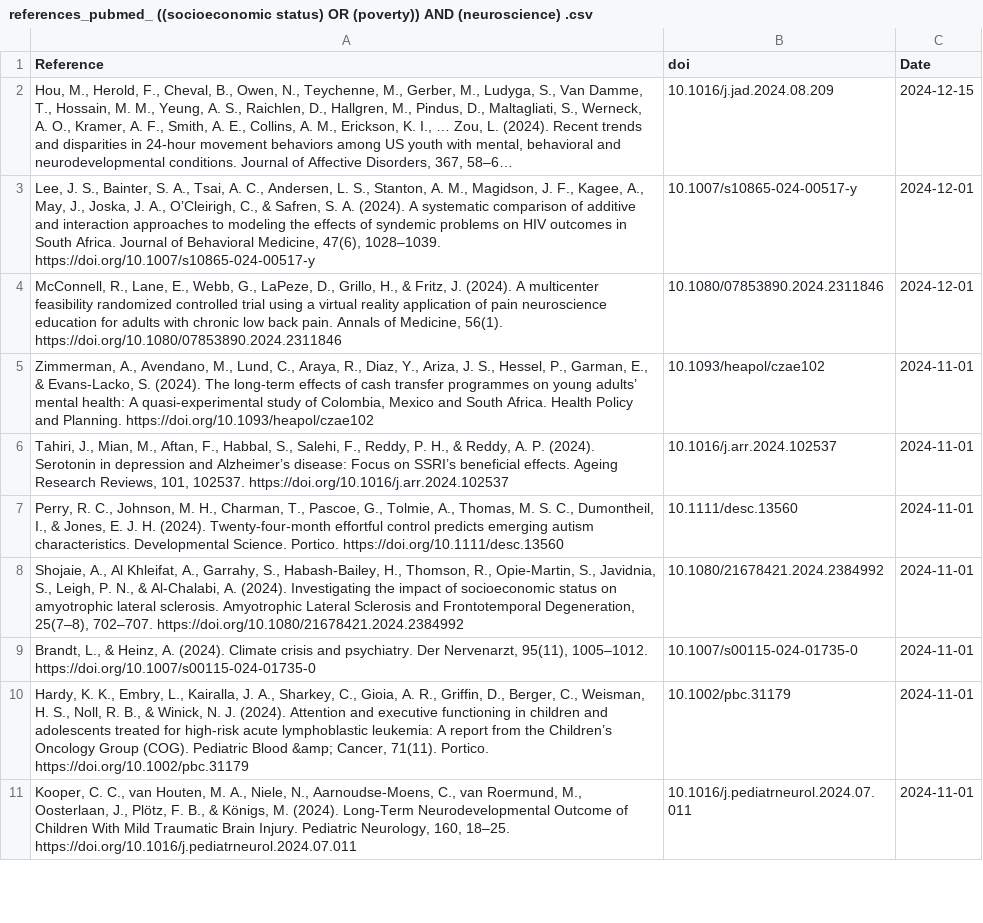
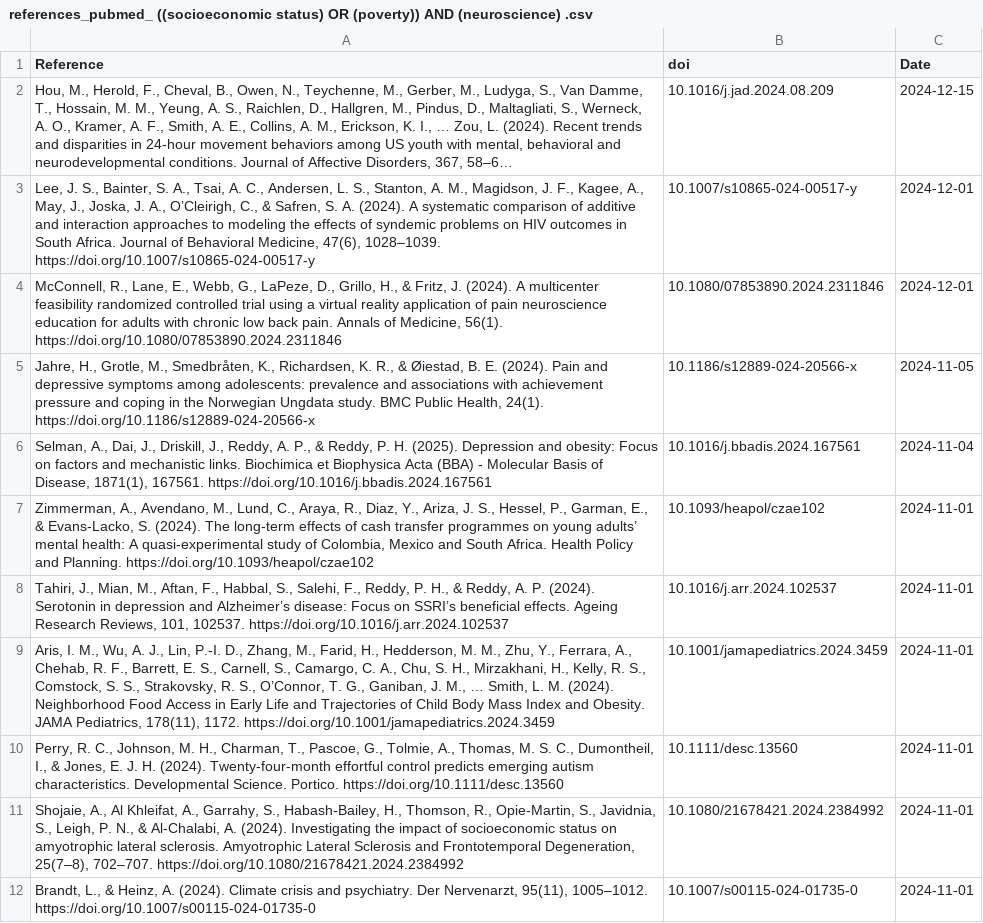
Before and after one commit to FedeGiovannetti/SESNeuroscienceRefs, a CSV file: SESneuroscienceRefs/Data/references_pubmed_ ((socioeconomic status) OR (poverty)) AND (neuroscience) .csv, drawn as a sheet; only a part is shown; the shorter side is filled out with more unchanged rows; long unchanged cells end in ….

```diff
--- a/SESneuroscienceRefs/Data/references_pubmed_ ((socioeconomic status) OR (poverty)) AND (neuroscience) .csv
+++ b/SESneuroscienceRefs/Data/references_pubmed_ ((socioeconomic status) OR (poverty)) AND (neuroscience) .csv
@@ -4,4 +4,7 @@
 "McConnell, R., Lane, E., Webb, G., LaPeze, D., Grillo, H., & Fritz, J. (2024). A multicenter feasibility randomized controlled trial using a virtual reality application of pain neuroscience education for adults with chronic low back pain. Annals of Medicine, 56(1). https://doi.org/10.1080/07853890.2024.2311846","10.1080/07853890.2024.2311846",2024-12-01
+"Jahre, H., Grotle, M., Smedbråten, K., Richardsen, K. R., & Øiestad, B. E. (2024). Pain and depressive symptoms among adolescents: prevalence and associations with achievement pressure and coping in the Norwegian Ungdata study. BMC Public Health, 24(1). https://doi.org/10.1186/s12889-024-20566-x","10.1186/s12889-024-20566-x",2024-11-05
+"Selman, A., Dai, J., Driskill, J., Reddy, A. P., & Reddy, P. H. (2025). Depression and obesity: Focus on factors and mechanistic links. Biochimica et Biophysica Acta (BBA) - Molecular Basis of Disease, 1871(1), 167561. https://doi.org/10.1016/j.bbadis.2024.167561","10.1016/j.bbadis.2024.167561",2024-11-04
 "Zimmerman, A., Avendano, M., Lund, C., Araya, R., Diaz, Y., Ariza, J. S., Hessel, P., Garman, E., & Evans-Lacko, S. (2024). The long-term effects of cash transfer programmes on young adults’ mental health: A quasi-experimental study of Colombia, Mexico and South Africa. Health Policy and Planning. https://doi.org/10.1093/heapol/czae102","10.1093/heapol/czae102",2024-11-01
 "Tahiri, J., Mian, M., Aftan, F., Habbal, S., Salehi, F., Reddy, P. H., & Reddy, A. P. (2024). Serotonin in depression and Alzheimer’s disease: Focus on SSRI’s beneficial effects. Ageing Research Reviews, 101, 102537. https://doi.org/10.1016/j.arr.2024.102537","10.1016/j.arr.2024.102537",2024-11-01
+"Aris, I. M., Wu, A. J., Lin, P.-I. D., Zhang, M., Farid, H., Hedderson, M. M., Zhu, Y., Ferrara, A., Chehab, R. F., Barrett, E. S., Carnell, S., Camargo, C. A., Chu, S. H., Mirzakhani, H., Kelly, R. S., Comstock, S. S., Strakovsky, R. S., O’Connor, T. G., Ganiban, J. M., … Smith, L. M. (2024). Neighborhood Food Access in Early Life and Trajectories of Child Body Mass Index and Obesity. JAMA Pediatrics, 178(11), 1172. https://doi.org/10.1001/jamapediatrics.2024.3459","10.1001/jamapediatrics.2024.3459",2024-11-01
 "Perry, R. C., Johnson, M. H., Charman, T., Pascoe, G., Tolmie, A., Thomas, M. S. C., Dumontheil, I., & Jones, E. J. H. (2024). Twenty‐four‐month effortful control predicts emerging autism characteristics. Developmental Science. Portico. https://doi.org/10.1111/desc.13560","10.1111/desc.13560",2024-11-01
```
Also changed, not shown: SESneuroscienceRefs/Data/references_pubmed_ ((socioeconomic status) OR (poverty)) AND (brain) .csv.
